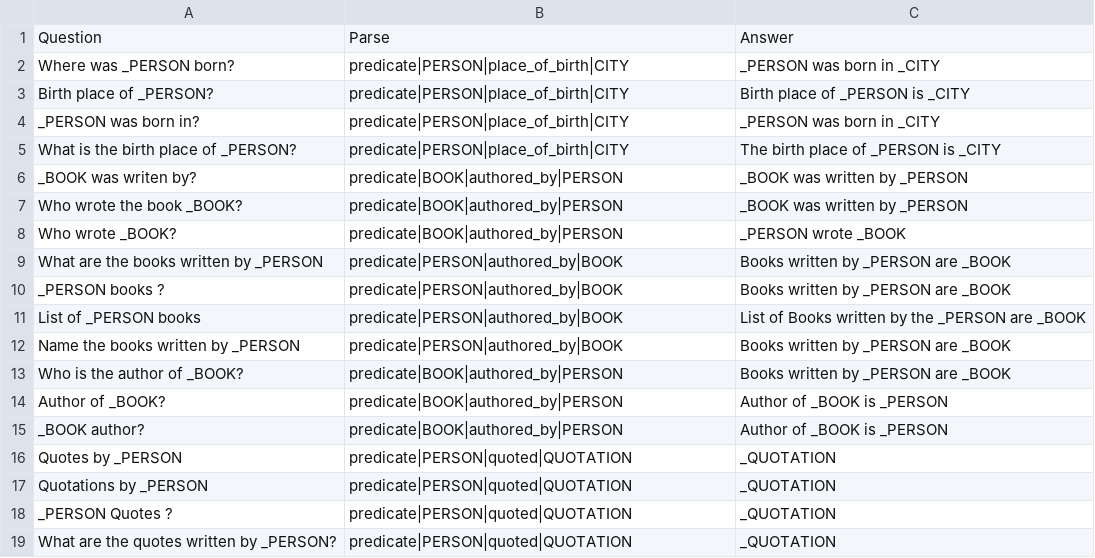
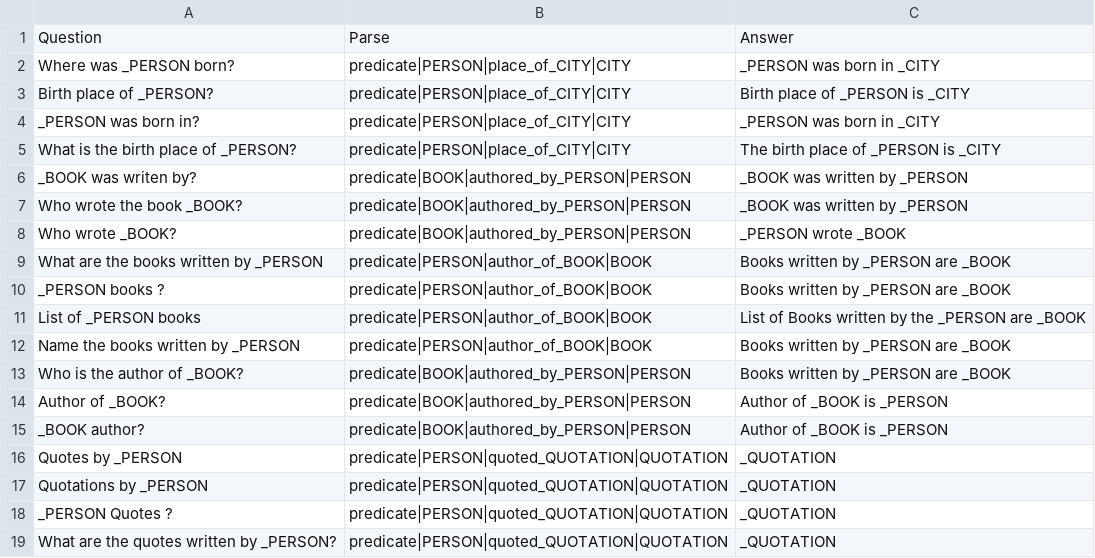
Before and after one commit to krantirk/Heartathon_qna, a CSV file: qna/data/question_templates.csv, drawn as a sheet.

```diff
--- a/qna/data/question_templates.csv
+++ b/qna/data/question_templates.csv
@@ -1,19 +1,19 @@
 Question,Parse,Answer
-Where was _PERSON born?,predicate|PERSON|place_of_birth|CITY,_PERSON was born in _CITY
-Birth place of _PERSON?,predicate|PERSON|place_of_birth|CITY,Birth place of _PERSON is _CITY
-_PERSON was born in?,predicate|PERSON|place_of_birth|CITY,_PERSON was born in _CITY
-What is the birth place of _PERSON?,predicate|PERSON|place_of_birth|CITY,The birth place of _PERSON is _CITY
-_BOOK was writen by?,predicate|BOOK|authored_by|PERSON,_BOOK was written by _PERSON
-Who wrote the book _BOOK?,predicate|BOOK|authored_by|PERSON,_BOOK was written by _PERSON
-Who wrote _BOOK?,predicate|BOOK|authored_by|PERSON,_PERSON wrote _BOOK
-What are the books written by _PERSON,predicate|PERSON|authored_by|BOOK,Books written by _PERSON are _BOOK
-_PERSON books ?,predicate|PERSON|authored_by|BOOK,Books written by _PERSON are _BOOK
-List of _PERSON books,predicate|PERSON|authored_by|BOOK,List of Books written by the _PERSON are _BOOK
-Name the books written by _PERSON,predicate|PERSON|authored_by|BOOK,Books written by _PERSON are _BOOK
-Who is the author of _BOOK?,predicate|BOOK|authored_by|PERSON,Books written by  _PERSON are _BOOK
-Author of _BOOK?,predicate|BOOK|authored_by|PERSON,Author of _BOOK is _PERSON
-_BOOK author?,predicate|BOOK|authored_by|PERSON,Author of _BOOK is _PERSON
-Quotes by _PERSON,predicate|PERSON|quoted|QUOTATION,_QUOTATION
-Quotations by _PERSON,predicate|PERSON|quoted|QUOTATION,_QUOTATION
-_PERSON Quotes ?,predicate|PERSON|quoted|QUOTATION,_QUOTATION
-What are the quotes written by _PERSON?,predicate|PERSON|quoted|QUOTATION,_QUOTATION
+Where was _PERSON born?,predicate|PERSON|place_of_CITY|CITY,_PERSON was born in _CITY
+Birth place of _PERSON?,predicate|PERSON|place_of_CITY|CITY,Birth place of _PERSON is _CITY
+_PERSON was born in?,predicate|PERSON|place_of_CITY|CITY,_PERSON was born in _CITY
+What is the birth place of _PERSON?,predicate|PERSON|place_of_CITY|CITY,The birth place of _PERSON is _CITY
+_BOOK was writen by?,predicate|BOOK|authored_by_PERSON|PERSON,_BOOK was written by _PERSON
+Who wrote the book _BOOK?,predicate|BOOK|authored_by_PERSON|PERSON,_BOOK was written by _PERSON
+Who wrote _BOOK?,predicate|BOOK|authored_by_PERSON|PERSON,_PERSON wrote _BOOK
+What are the books written by _PERSON,predicate|PERSON|author_of_BOOK|BOOK,Books written by _PERSON are _BOOK
+_PERSON books ?,predicate|PERSON|author_of_BOOK|BOOK,Books written by _PERSON are _BOOK
+List of _PERSON books,predicate|PERSON|author_of_BOOK|BOOK,List of Books written by the _PERSON are _BOOK
+Name the books written by _PERSON,predicate|PERSON|author_of_BOOK|BOOK,Books written by _PERSON are _BOOK
+Who is the author of _BOOK?,predicate|BOOK|authored_by_PERSON|PERSON,Books written by  _PERSON are _BOOK
+Author of _BOOK?,predicate|BOOK|authored_by_PERSON|PERSON,Author of _BOOK is _PERSON
+_BOOK author?,predicate|BOOK|authored_by_PERSON|PERSON,Author of _BOOK is _PERSON
+Quotes by _PERSON,predicate|PERSON|quoted_QUOTATION|QUOTATION,_QUOTATION
+Quotations by _PERSON,predicate|PERSON|quoted_QUOTATION|QUOTATION,_QUOTATION
+_PERSON Quotes ?,predicate|PERSON|quoted_QUOTATION|QUOTATION,_QUOTATION
+What are the quotes written by _PERSON?,predicate|PERSON|quoted_QUOTATION|QUOTATION,_QUOTATION
```
Also changed, not shown: 6 other files.
